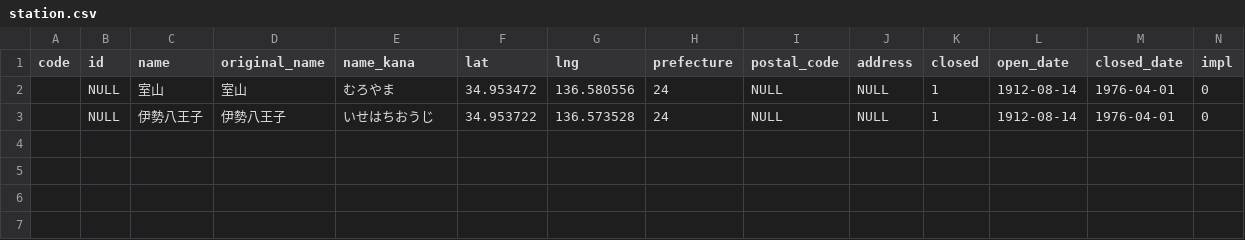
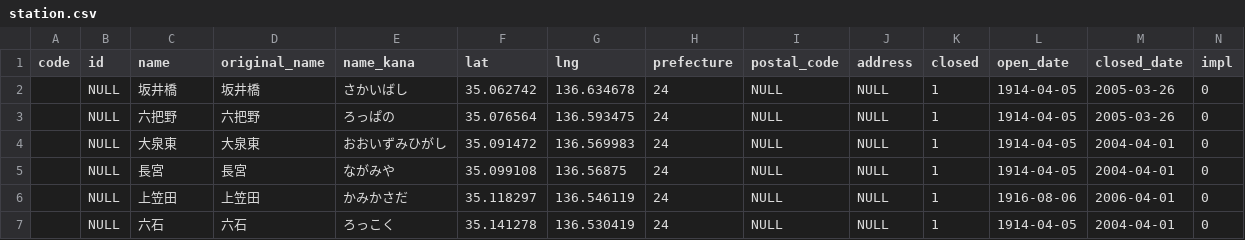
Before and after one commit to Seo-4d696b75/station_database, a CSV file: src/extra/station.csv, drawn as a sheet; only a part is shown; addresses are those after the commit; rows hold the shown columns only; the diff names each change by its address in the sheet, - before the commit and + after, or states it on an @@ line.

```diff
--- a/src/extra/station.csv
+++ b/src/extra/station.csv
+row 2:  | NULL | 坂井橋 | 坂井橋 | さかいばし | 35.062742 | 136.634678 | 24 | NULL | NULL | 1 | 1914-04-05 | 2005-03-26 | 0
+row 3:  | NULL | 六把野 | 六把野 | ろっぱの | 35.076564 | 136.593475 | 24 | NULL | NULL | 1 | 1914-04-05 | 2005-03-26 | 0
+row 4:  | NULL | 大泉東 | 大泉東 | おおいずみひがし | 35.091472 | 136.569983 | 24 | NULL | NULL | 1 | 1914-04-05 | 2004-04-01 | 0
-C5 (name): 室山
+C5 (name): 長宮
-D5 (original_name): 室山
+D5 (original_name): 長宮
-E5 (name_kana): むろやま
+E5 (name_kana): ながみや
-F5 (lat): 34.953472
+F5 (lat): 35.099108
-G5 (lng): 136.580556
+G5 (lng): 136.56875
-L5 (open_date): 1912-08-14
+L5 (open_date): 1914-04-05
-M5 (closed_date): 1976-04-01
+M5 (closed_date): 2004-04-01
-C6 (name): 伊勢八王子
+C6 (name): 上笠田
-D6 (original_name): 伊勢八王子
+D6 (original_name): 上笠田
-E6 (name_kana): いせはちおうじ
+E6 (name_kana): かみかさだ
-F6 (lat): 34.953722
+F6 (lat): 35.118297
-G6 (lng): 136.573528
+G6 (lng): 136.546119
-L6 (open_date): 1912-08-14
+L6 (open_date): 1916-08-06
-M6 (closed_date): 1976-04-01
+M6 (closed_date): 2006-04-01
+row 7:  | NULL | 六石 | 六石 | ろっこく | 35.141278 | 136.530419 | 24 | NULL | NULL | 1 | 1914-04-05 | 2004-04-01 | 0
```
Also changed, not shown: src/line.csv, src/register.csv, 18 other files.
